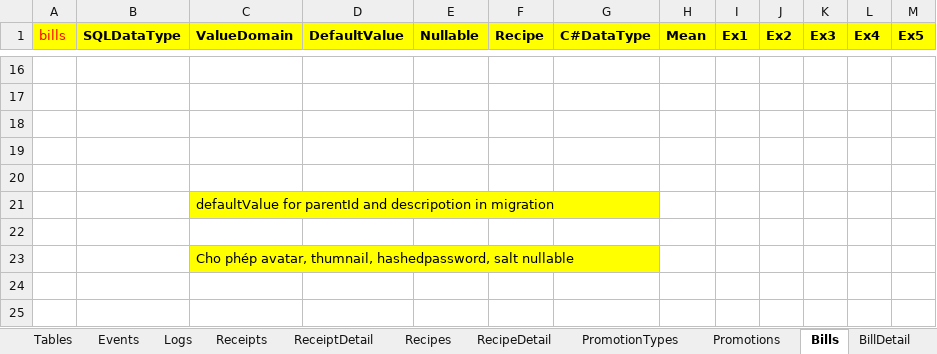
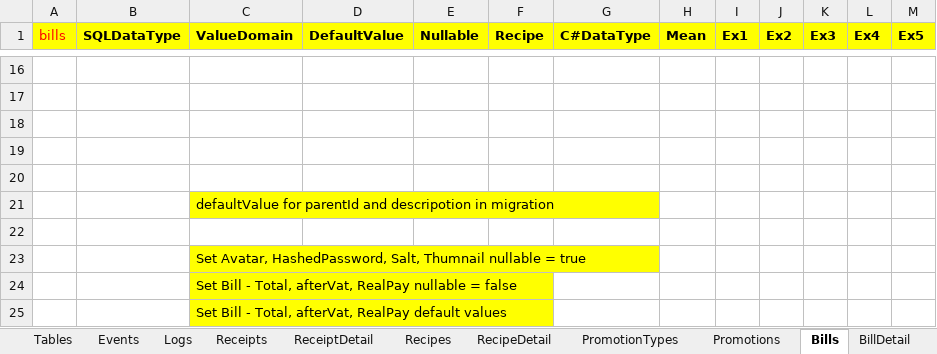
Before and after one commit to zi1611061206/ZiCoffee, an Excel workbook: Documents/DatabaseTemplate.xlsx, sheet Bills, drawn as a sheet; only a part is shown, gaps mark what is left out; values as stored, in another font and other column widths than the file's, no borders; the diff names each change by its address in the sheet, - before the commit and + after, or states it on an @@ line.

Commit message:
DatabaseEntity Set Avatar, HashedPassword, Salt, Thumnail nullable = true; Set Bill - Total, afterVat, RealPay nullable = false; Set Bill - Total, afterVat, RealPay default values; Re-Migration update database.

```diff
--- a/Documents/DatabaseTemplate.xlsx (sheet Bills)
+++ b/Documents/DatabaseTemplate.xlsx (sheet Bills)
-C23 (ValueDomain): Cho phép avatar, thumnail, hashedpassword, salt nullable
+C23 (ValueDomain): Set Avatar, HashedPassword, Salt, Thumnail nullable = true
+row 24:  |  | Set Bill - Total, afterVat, RealPay nullable = false
+row 25:  |  | Set Bill - Total, afterVat, RealPay default values
```
Also changed, not shown: 7 other files.
